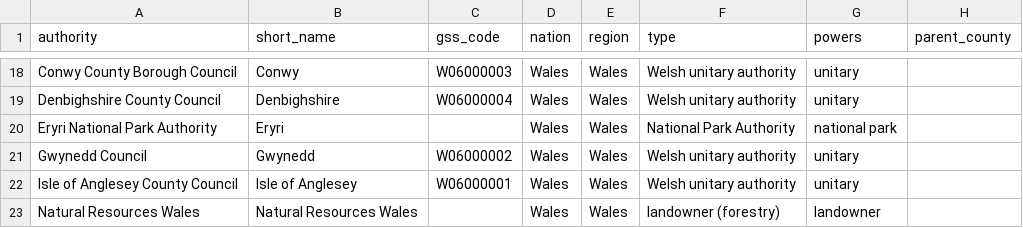
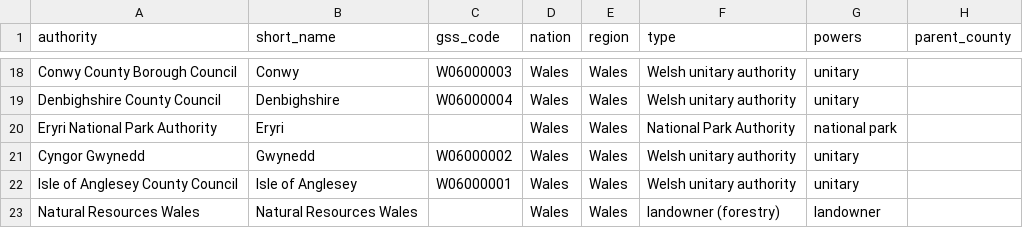
Before and after one commit to andrewdunn358-dev/vanlife, a CSV file: data/research-register.csv, drawn as a sheet; only a part is shown, gaps mark what is left out; the diff names each change by its address in the sheet, - before the commit and + after, or states it on an @@ line.

```diff
--- a/data/research-register.csv
+++ b/data/research-register.csv
-A21 (authority): Gwynedd Council
+A21 (authority): Cyngor Gwynedd
```
Also changed, not shown: data/authorities-priority.csv, 4 other files.
